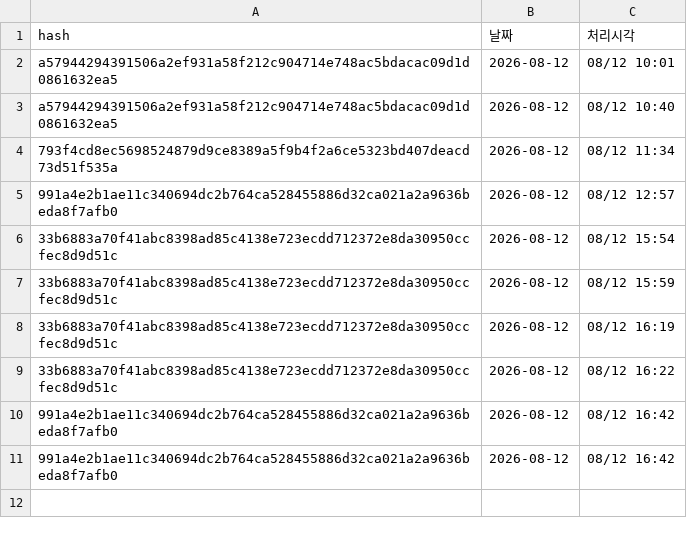
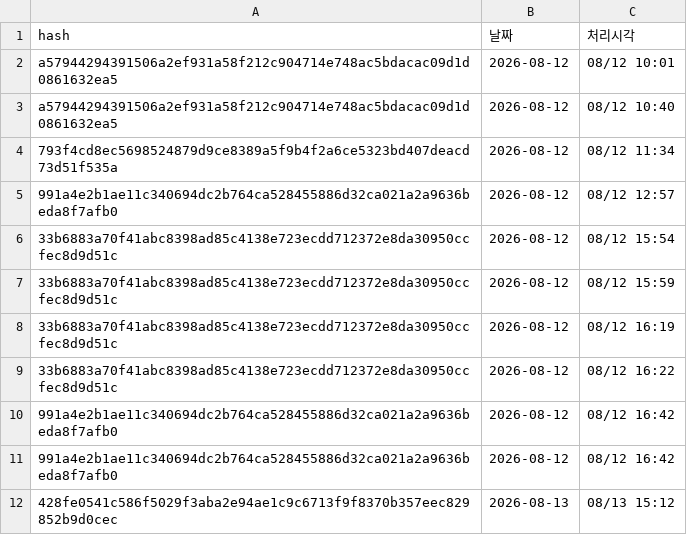
Before and after one commit to frel7022-png/files1, a CSV file: import_log.csv, drawn as a sheet; the diff names each change by its address in the sheet, - before the commit and + after, or states it on an @@ line.

Commit message:
import_log.csv 업데이트

```diff
--- a/import_log.csv
+++ b/import_log.csv
+row 12: 428fe0541c586f5029f3aba2e94ae1c9c6713f9f8370b357eec829852b9d0cec | 2026-08-13 | 08/13 15:12
```
